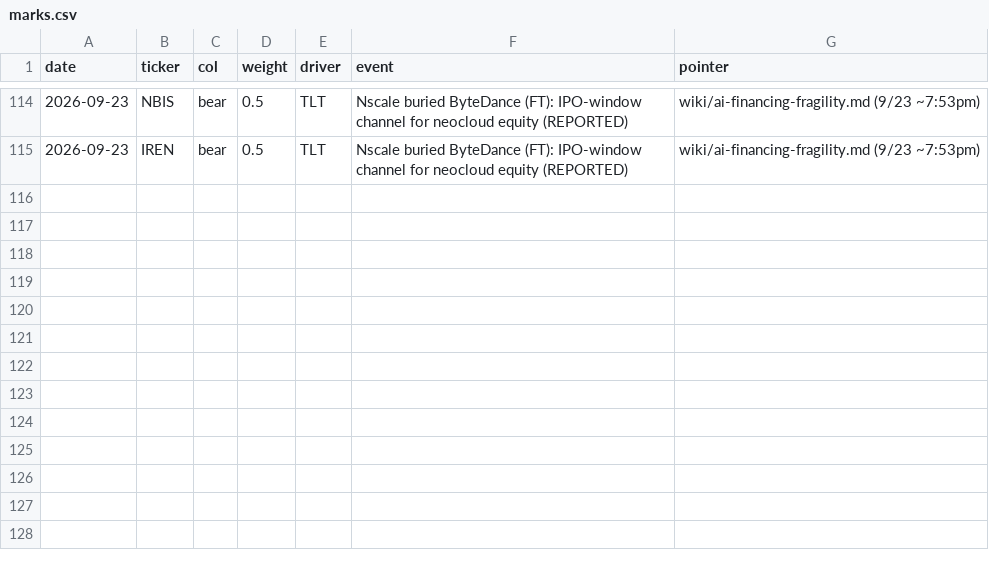
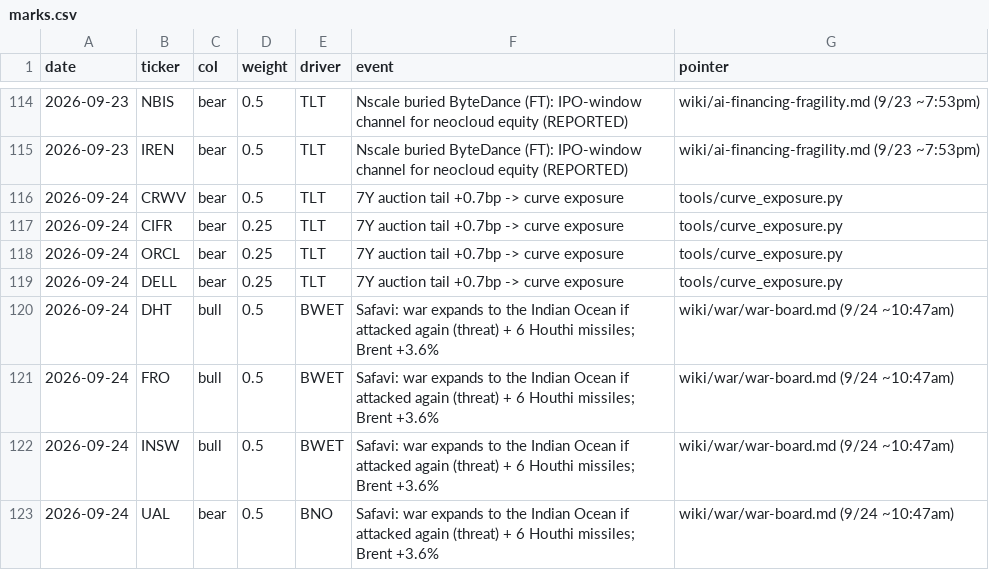
Before and after one commit to smsyt4sjvc-crypto/INMA-, a CSV file: research-vault/data/money/marks.csv, drawn as a sheet; only a part is shown, gaps mark what is left out; the diff names each change by its address in the sheet, - before the commit and + after, or states it on an @@ line.

```diff
--- a/research-vault/data/money/marks.csv
+++ b/research-vault/data/money/marks.csv
+row 116: 2026-09-24 | CRWV | bear | 0.5 | TLT | 7Y auction tail +0.7bp -> curve exposure | tools/curve_exposure.py
+row 117: 2026-09-24 | CIFR | bear | 0.25 | TLT | 7Y auction tail +0.7bp -> curve exposure | tools/curve_exposure.py
+row 118: 2026-09-24 | ORCL | bear | 0.25 | TLT | 7Y auction tail +0.7bp -> curve exposure | tools/curve_exposure.py
+row 119: 2026-09-24 | DELL | bear | 0.25 | TLT | 7Y auction tail +0.7bp -> curve exposure | tools/curve_exposure.py
+row 120: 2026-09-24 | DHT | bull | 0.5 | BWET | Safavi: war expands to the Indian Ocean if attacked again (threat) + 6 Houthi missiles; Brent +3.6% | wiki/war/war-board.md (9/24 ~10:47am)
+row 121: 2026-09-24 | FRO | bull | 0.5 | BWET | Safavi: war expands to the Indian Ocean if attacked again (threat) + 6 Houthi missiles; Brent +3.6% | wiki/war/war-board.md (9/24 ~10:47am)
+row 122: 2026-09-24 | INSW | bull | 0.5 | BWET | Safavi: war expands to the Indian Ocean if attacked again (threat) + 6 Houthi missiles; Brent +3.6% | wiki/war/war-board.md (9/24 ~10:47am)
+row 123: 2026-09-24 | UAL | bear | 0.5 | BNO | Safavi: war expands to the Indian Ocean if attacked again (threat) + 6 Houthi missiles; Brent +3.6% | wiki/war/war-board.md (9/24 ~10:47am)
```
Also changed, not shown: 40 other files.
